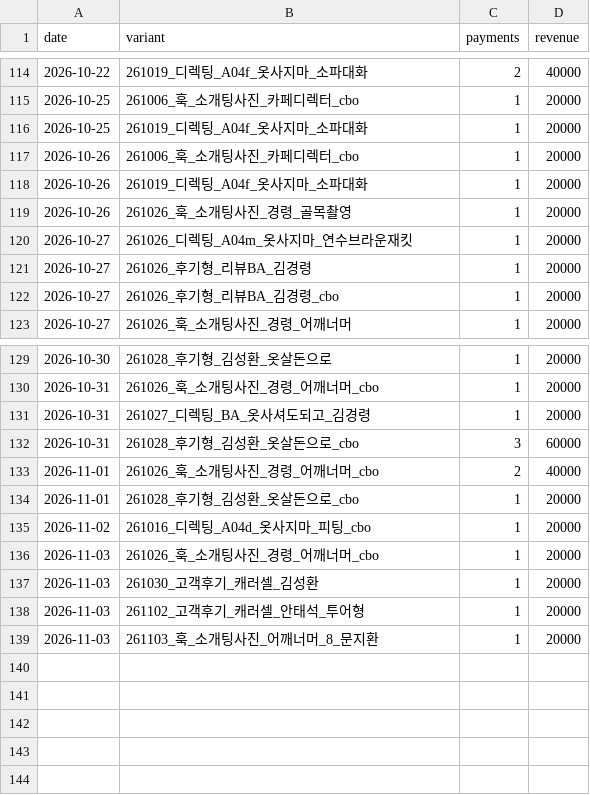
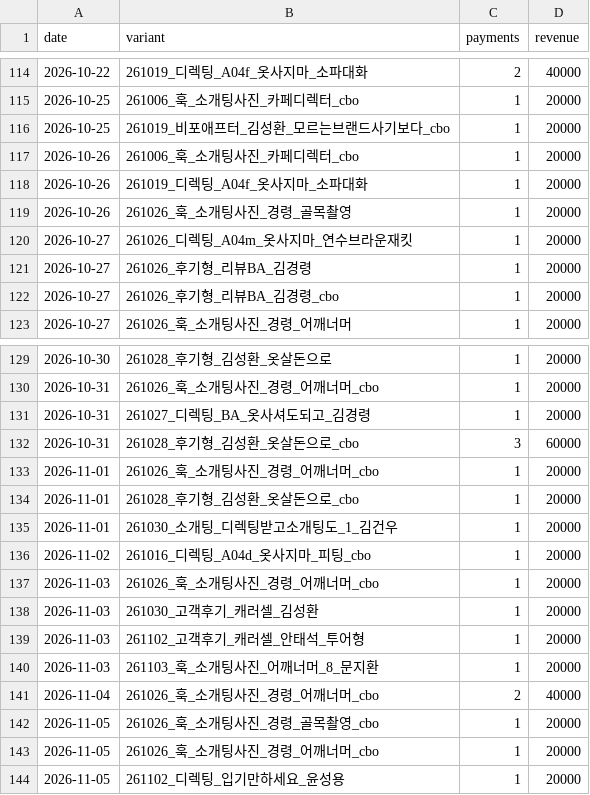
Before and after one commit to fgih304-netizen/fgih304-netizen.github.io, a CSV file: creative_payments.csv, drawn as a sheet; only a part is shown, gaps mark what is left out.

```diff
--- a/creative_payments.csv
+++ b/creative_payments.csv
@@ -115,3 +115,3 @@ date,variant,payments,revenue
 2026-10-25,261006_훅_소개팅사진_카페디렉터_cbo,1,20000
-2026-10-25,261019_디렉팅_A04f_옷사지마_소파대화,1,20000
+2026-10-25,261019_비포애프터_김성환_모르는브랜드사기보다_cbo,1,20000
 2026-10-26,261006_훅_소개팅사진_카페디렉터_cbo,1,20000
@@ -132,4 +132,5 @@ date,variant,payments,revenue
 2026-10-31,261028_후기형_김성환_옷살돈으로_cbo,3,60000
-2026-11-01,261026_훅_소개팅사진_경령_어깨너머_cbo,2,40000
+2026-11-01,261026_훅_소개팅사진_경령_어깨너머_cbo,1,20000
 2026-11-01,261028_후기형_김성환_옷살돈으로_cbo,1,20000
+2026-11-01,261030_소개팅_디렉팅받고소개팅도_1_김건우,1,20000
 2026-11-02,261016_디렉팅_A04d_옷사지마_피팅_cbo,1,20000
@@ -139 +140,5 @@ date,variant,payments,revenue
 2026-11-03,261103_훅_소개팅사진_어깨너머_8_문지환,1,20000
+2026-11-04,261026_훅_소개팅사진_경령_어깨너머_cbo,2,40000
+2026-11-05,261026_훅_소개팅사진_경령_골목촬영_cbo,1,20000
+2026-11-05,261026_훅_소개팅사진_경령_어깨너머_cbo,1,20000
+2026-11-05,261102_디렉팅_입기만하세요_윤성용,1,20000
```
Also changed, not shown: ab_payments.csv, booking_completed.csv, 8 other files.
